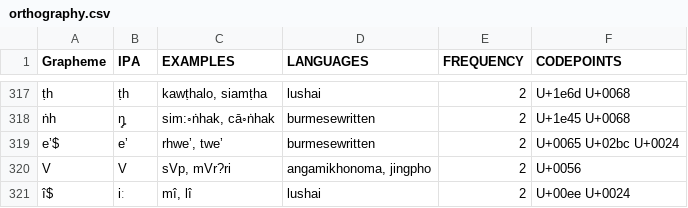
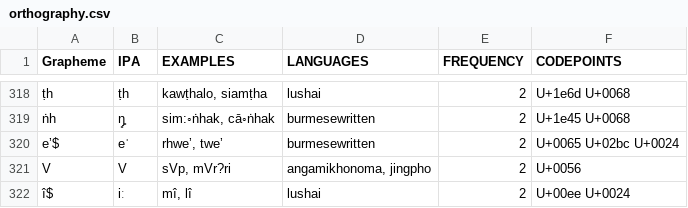
Before and after one commit to lexibank/marrisonnaga, a CSV file: etc/orthography.csv, drawn as a sheet; only a part is shown, gaps mark what is left out; addresses are those after the commit; the diff covers the shown part only; the diff names each change by its address in the sheet, - before the commit and + after, or states it on an @@ line.

```diff
--- a/etc/orthography.csv
+++ b/etc/orthography.csv
-B320 (IPA): eʼ
+B320 (IPA): eˈ
```
Also changed, not shown: 1 added row and 8 edited cells elsewhere in this file.
